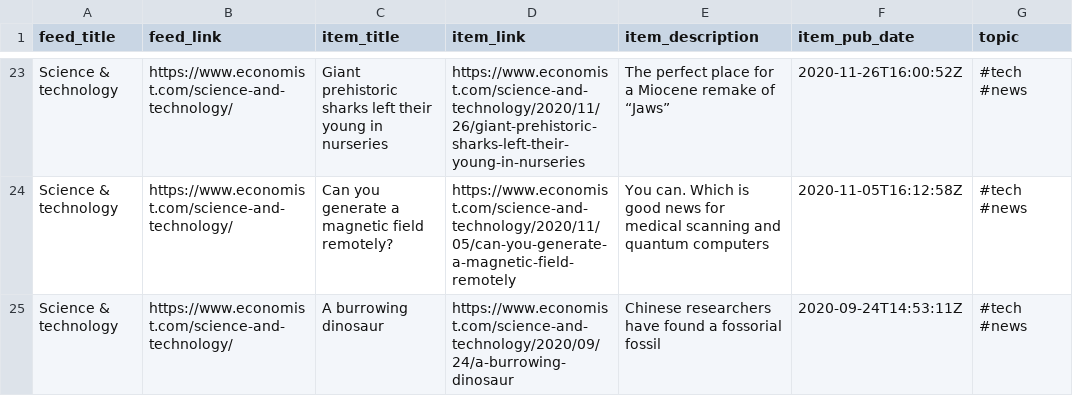
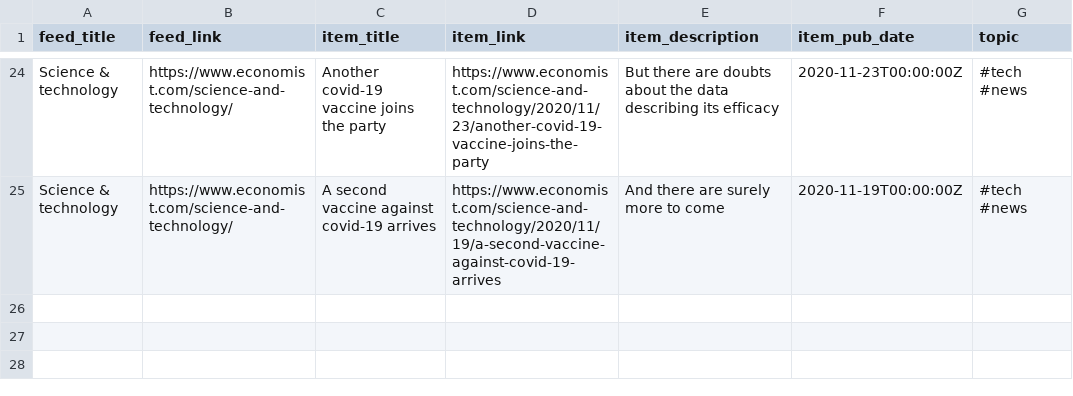
Before and after one commit to bryanwhiting/dsnews, a CSV file: output/random_articles.csv, drawn as a sheet; only a part is shown, gaps mark what is left out; removed rows and columns are numbered as before the commit, all else as after; the diff covers the shown part only; the diff names each change by its address in the sheet, - before the commit and + after, or states it on an @@ line.

```diff
--- a/output/random_articles.csv
+++ b/output/random_articles.csv
-C24 (item_title): Giant prehistoric sharks left their young in nurseries
+C24 (item_title): Another covid-19 vaccine joins the party
-D24 (item_link): https://www.economist.com/science-and-technology/2020/11/26/giant-prehistoric-sharks-left-their-young-in-nurseries
+D24 (item_link): https://www.economist.com/science-and-technology/2020/11/23/another-covid-19-vaccine-joins-the-party
-E24 (item_description): The perfect place for a Miocene remake of “Jaws”
+E24 (item_description): But there are doubts about the data describing its efficacy
-F24 (item_pub_date): 2020-11-26T16:00:52Z
+F24 (item_pub_date): 2020-11-23T00:00:00Z
-row 24: Science & technology | https://www.economist.com/science-and-technology/ | Can you generate a magnetic field remotely? | https://www.economist.com/science-and-technology/2020/11/05/can-you-generate-a-magnetic-field-remotely | You can. Which is good news for medical scanning and quantum computers | 2020-11-05T16:12:58Z | #tech #news
-C25 (item_title): A burrowing dinosaur
+C25 (item_title): A second vaccine against covid-19 arrives
-D25 (item_link): https://www.economist.com/science-and-technology/2020/09/24/a-burrowing-dinosaur
+D25 (item_link): https://www.economist.com/science-and-technology/2020/11/19/a-second-vaccine-against-covid-19-arrives
-E25 (item_description): Chinese researchers have found a fossorial fossil
+E25 (item_description): And there are surely more to come
-F25 (item_pub_date): 2020-09-24T14:53:11Z
+F25 (item_pub_date): 2020-11-19T00:00:00Z
```
Also changed, not shown: 7 added rows, 6 removed rows and 57 edited cells elsewhere in this file, 2 other files.
